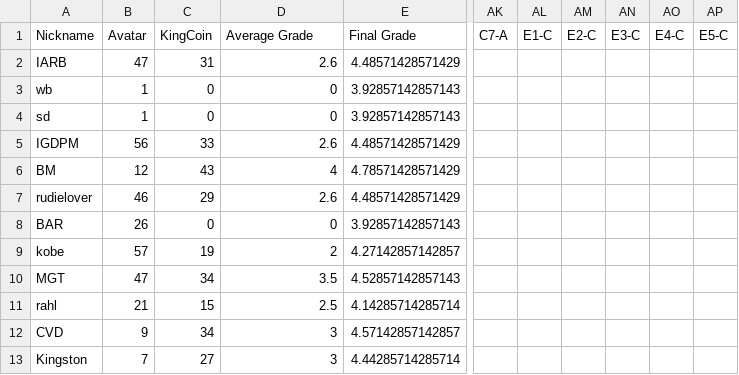
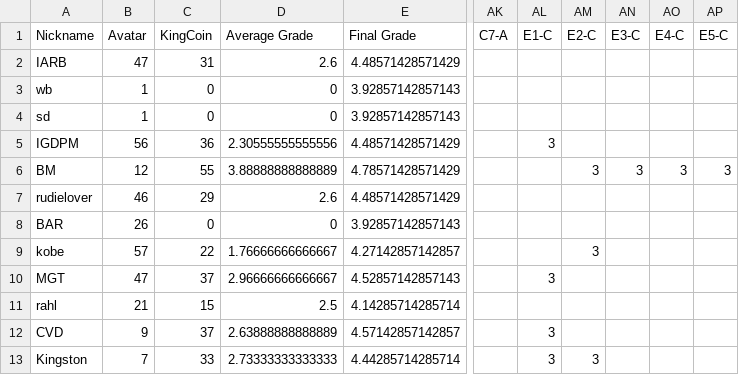
Before and after one commit to multixrulz/mr, a CSV file: 8-tech/t2/status/student-data.csv, drawn as a sheet; only a part is shown, gaps mark what is left out; the diff names each change by its address in the sheet, - before the commit and + after, or states it on an @@ line.

Commit message:
Updated site 2026-06-23

```diff
--- a/8-tech/t2/status/student-data.csv
+++ b/8-tech/t2/status/student-data.csv
-C5 (KingCoin): 33
+C5 (KingCoin): 36
-D5 (Average Grade): 2.6
+D5 (Average Grade): 2.30555555555556
-AL5 (E1-C): (empty)
+AL5 (E1-C): 3
-C6 (KingCoin): 43
+C6 (KingCoin): 55
-D6 (Average Grade): 4
+D6 (Average Grade): 3.88888888888889
-AM6 (E2-C): (empty)
+AM6 (E2-C): 3
-AN6 (E3-C): (empty)
+AN6 (E3-C): 3
-AO6 (E4-C): (empty)
+AO6 (E4-C): 3
-AP6 (E5-C): (empty)
+AP6 (E5-C): 3
-C9 (KingCoin): 19
+C9 (KingCoin): 22
-D9 (Average Grade): 2
+D9 (Average Grade): 1.76666666666667
-AM9 (E2-C): (empty)
+AM9 (E2-C): 3
-C10 (KingCoin): 34
+C10 (KingCoin): 37
-D10 (Average Grade): 3.5
+D10 (Average Grade): 2.96666666666667
-AL10 (E1-C): (empty)
+AL10 (E1-C): 3
-C12 (KingCoin): 34
+C12 (KingCoin): 37
-D12 (Average Grade): 3
+D12 (Average Grade): 2.63888888888889
-AL12:AL13 (E1-C): (empty)
+AL12:AL13 (E1-C): 3
-C13 (KingCoin): 27
+C13 (KingCoin): 33
-D13 (Average Grade): 3
+D13 (Average Grade): 2.73333333333333
-AM13 (E2-C): (empty)
+AM13 (E2-C): 3
```
